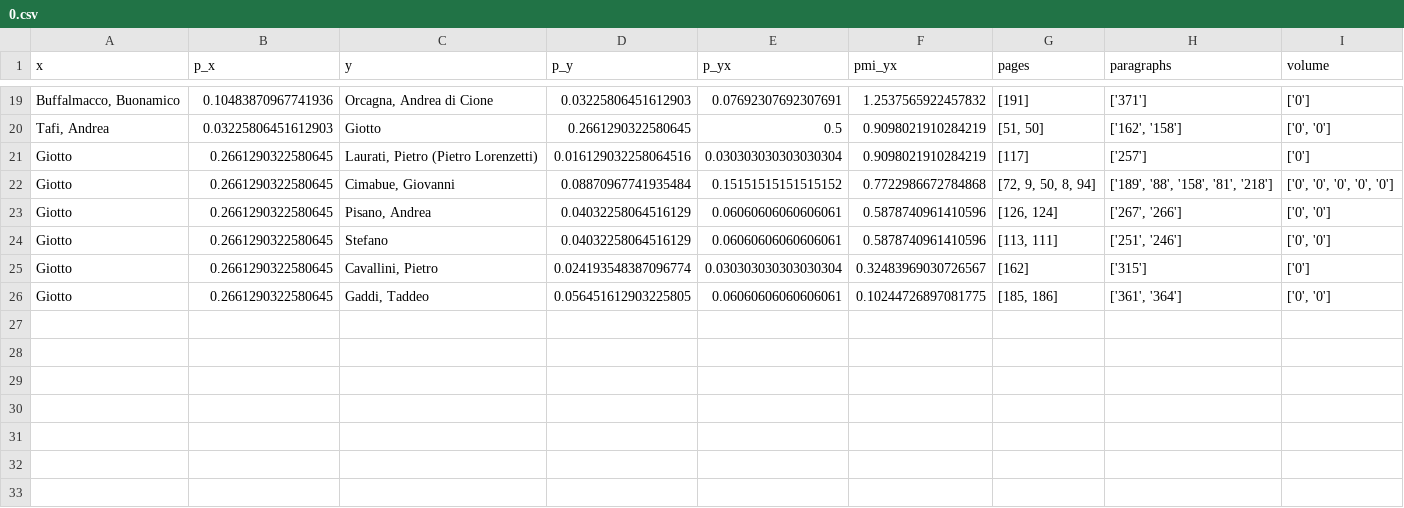
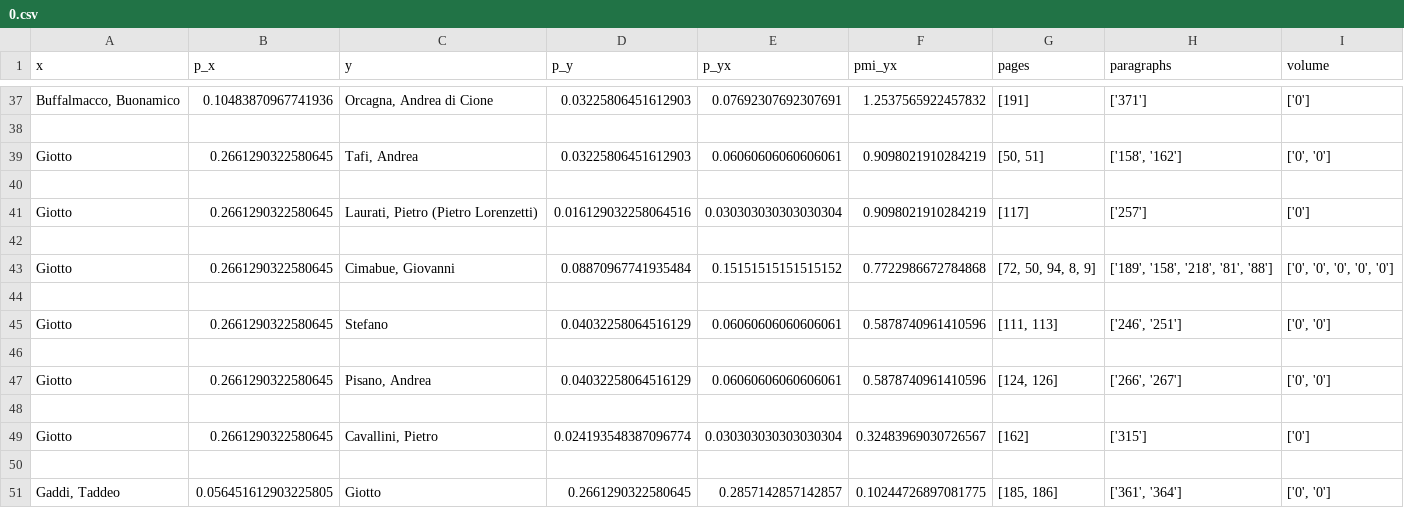
Before and after one commit to ISE-FIZKarlsruhe/viewsari, a CSV file: data/results/pmi_tables/0.csv, drawn as a sheet; only a part is shown, gaps mark what is left out; addresses are those after the commit; the diff covers the shown part only; the diff names each change by its address in the sheet, - before the commit and + after, or states it on an @@ line.

```diff
--- a/data/results/pmi_tables/0.csv
+++ b/data/results/pmi_tables/0.csv
-row 38: Tafi, Andrea | 0.03225806451612903 | Giotto | 0.2661290322580645 | 0.5 | 0.9098021910284219 | [51, 50] | ['162', '158'] | ['0', '0']
+row 38: (empty)
+row 39: Giotto | 0.2661290322580645 | Tafi, Andrea | 0.03225806451612903 | 0.06060606060606061 | 0.9098021910284219 | [50, 51] | ['158', '162'] | ['0', '0']
+row 40: (empty)
+row 42: (empty)
-G43 (pages): [72, 9, 50, 8, 94]
+G43 (pages): [72, 50, 94, 8, 9]
-H43 (paragraphs): ['189', '88', '158', '81', '218']
+H43 (paragraphs): ['189', '158', '218', '81', '88']
+row 44: (empty)
-C45 (y): Pisano, Andrea
+C45 (y): Stefano
-G45 (pages): [126, 124]
+G45 (pages): [111, 113]
-H45 (paragraphs): ['267', '266']
+H45 (paragraphs): ['246', '251']
+row 46: (empty)
-C47 (y): Stefano
+C47 (y): Pisano, Andrea
-G47 (pages): [113, 111]
+G47 (pages): [124, 126]
-H47 (paragraphs): ['251', '246']
+H47 (paragraphs): ['266', '267']
+row 48: (empty)
-row 50: Giotto | 0.2661290322580645 | Gaddi, Taddeo | 0.056451612903225805 | 0.06060606060606061 | 0.10244726897081775 | [185, 186] | ['361', '364'] | ['0', '0']
+row 50: (empty)
+row 51: Gaddi, Taddeo | 0.056451612903225805 | Giotto | 0.2661290322580645 | 0.2857142857142857 | 0.10244726897081775 | [185, 186] | ['361', '364'] | ['0', '0']
```
Also changed, not shown: 19 added rows, 1 removed row and 49 edited cells elsewhere in this file, data/results/pmi_tables/1.csv, data/results/pmi_tables/2.csv, 56 other files.
